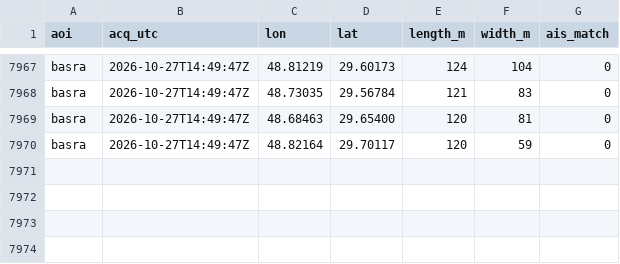
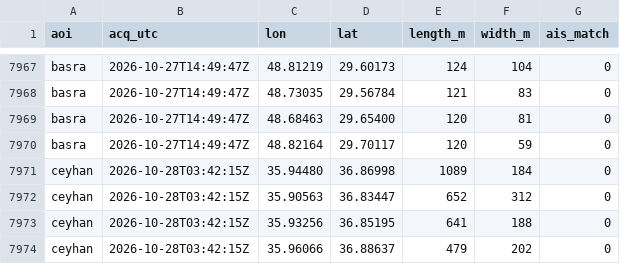
Before and after one commit to ferrialessandro32-wq/hormuz-sat, a CSV file: data/detections.csv, drawn as a sheet; only a part is shown, gaps mark what is left out; the diff names each change by its address in the sheet, - before the commit and + after, or states it on an @@ line.

```diff
--- a/data/detections.csv
+++ b/data/detections.csv
+row 7971: ceyhan | 2026-10-28T03:42:15Z | 35.94480 | 36.86998 | 1089 | 184 | 0
+row 7972: ceyhan | 2026-10-28T03:42:15Z | 35.90563 | 36.83447 | 652 | 312 | 0
+row 7973: ceyhan | 2026-10-28T03:42:15Z | 35.93256 | 36.85195 | 641 | 188 | 0
+row 7974: ceyhan | 2026-10-28T03:42:15Z | 35.96066 | 36.88637 | 479 | 202 | 0
```
Also changed, not shown: data/sat_counts.csv, 4 other files.
